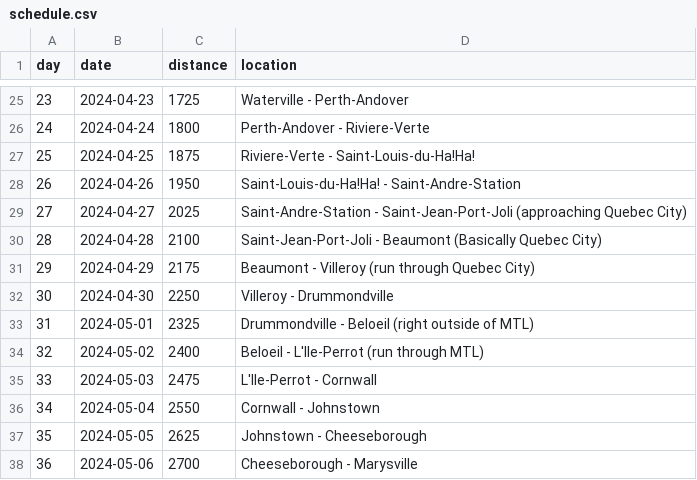
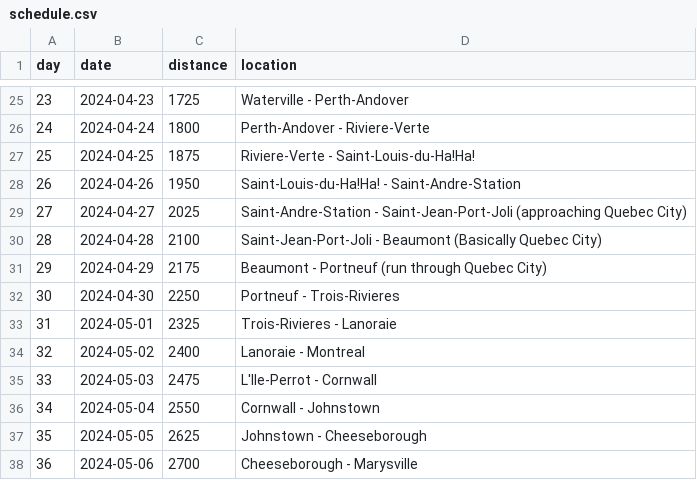
Before and after one commit to davejsdev/ryankeeping.com, a CSV file: src/content/schedule.csv, drawn as a sheet; only a part is shown, gaps mark what is left out.

Commit message:
feat: update progress

```diff
--- a/src/content/schedule.csv
+++ b/src/content/schedule.csv
@@ -30,6 +30,6 @@ day,date,distance,location
 28,2024-04-28,2100,Saint-Jean-Port-Joli - Beaumont (Basically Quebec City)
-29,2024-04-29,2175,Beaumont - Villeroy (run through Quebec City)
-30,2024-04-30,2250,Villeroy - Drummondville
-31,2024-05-01,2325,Drummondville - Beloeil (right outside of MTL)
-32,2024-05-02,2400,Beloeil - L'Ile-Perrot (run through MTL)
+29,2024-04-29,2175,Beaumont - Portneuf (run through Quebec City)
+30,2024-04-30,2250,Portneuf - Trois-Rivieres
+31,2024-05-01,2325,Trois-Rivieres - Lanoraie
+32,2024-05-02,2400,Lanoraie - Montreal
 33,2024-05-03,2475,L'Ile-Perrot - Cornwall
```
